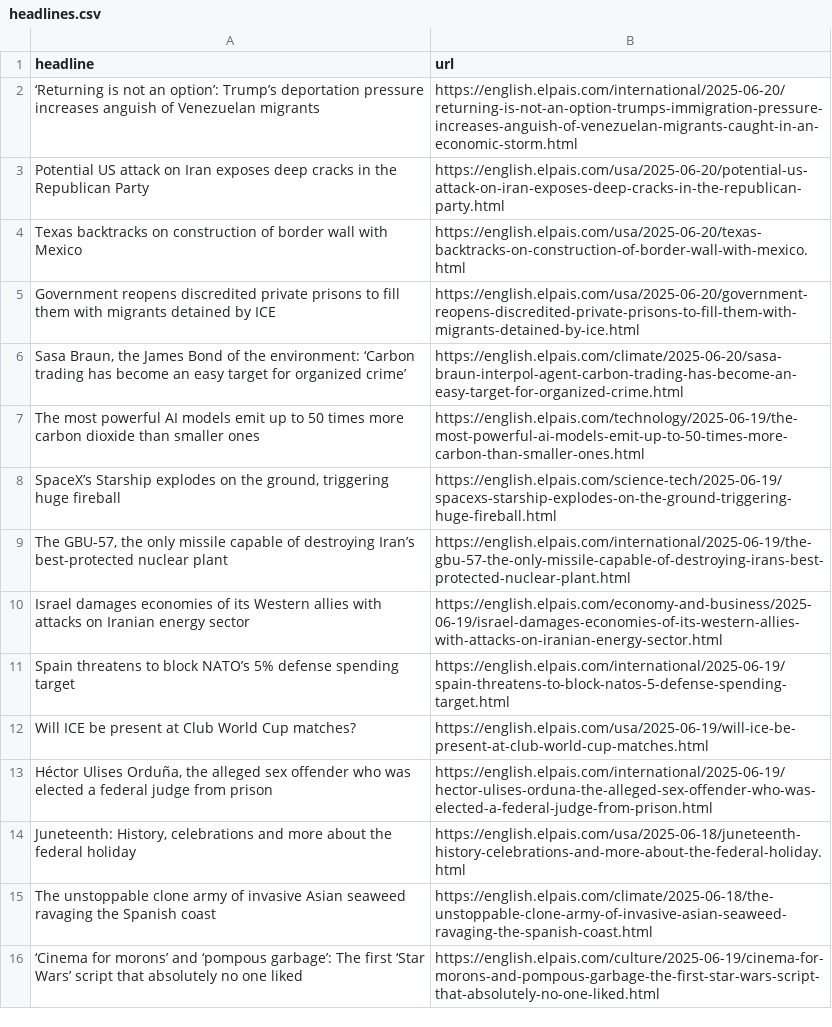
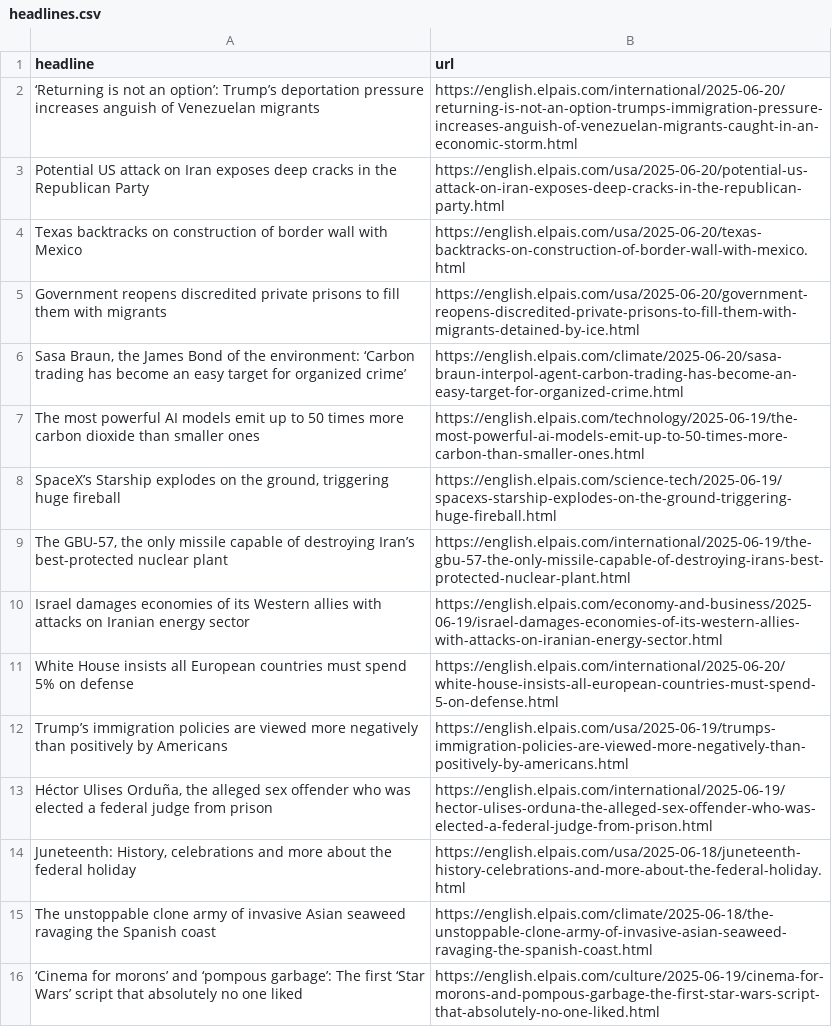
Before and after one commit to berberebecca/el-pais-autoscraper, a CSV file: headlines.csv, drawn as a sheet; only a part is shown.

```diff
--- a/headlines.csv
+++ b/headlines.csv
@@ -4,3 +4,3 @@ Potential US attack on Iran exposes deep cracks in the Republican Party,https://
 Texas backtracks on construction of border wall with Mexico,https://english.elpais.com/usa/2025-06-20/texas-backtracks-on-construction-of-border-wall-with-mexico.html
-Government reopens discredited private prisons to fill them with migrants detained by ICE,https://english.elpais.com/usa/2025-06-20/government-reopens-discredited-private-prisons-to-fill-them-with-migrants-detained-by-ice.html
+Government reopens discredited private prisons to fill them with migrants,https://english.elpais.com/usa/2025-06-20/government-reopens-discredited-private-prisons-to-fill-them-with-migrants-detained-by-ice.html
 "Sasa Braun, the James Bond of the environment: ‘Carbon trading has become an easy target for organized crime’",https://english.elpais.com/climate/2025-06-20/sasa-braun-interpol-agent-carbon-trading-has-become-an-easy-target-for-organized-crime.html
@@ -10,4 +10,4 @@ The most powerful AI models emit up to 50 times more carbon dioxide than smaller
 Israel damages economies of its Western allies with attacks on Iranian energy sector,https://english.elpais.com/economy-and-business/2025-06-19/israel-damages-economies-of-its-western-allies-with-attacks-on-iranian-energy-sector.html
-Spain threatens to block NATO’s 5% defense spending target,https://english.elpais.com/international/2025-06-19/spain-threatens-to-block-natos-5-defense-spending-target.html
-Will ICE be present at Club World Cup matches?,https://english.elpais.com/usa/2025-06-19/will-ice-be-present-at-club-world-cup-matches.html
+White House insists all European countries must spend 5% on defense,https://english.elpais.com/international/2025-06-20/white-house-insists-all-european-countries-must-spend-5-on-defense.html
+Trump’s immigration policies are viewed more negatively than positively by Americans,https://english.elpais.com/usa/2025-06-19/trumps-immigration-policies-are-viewed-more-negatively-than-positively-by-americans.html
 "Héctor Ulises Orduña, the alleged sex offender who was elected a federal judge from prison",https://english.elpais.com/international/2025-06-19/hector-ulises-orduna-the-alleged-sex-offender-who-was-elected-a-federal-judge-from-prison.html
```
